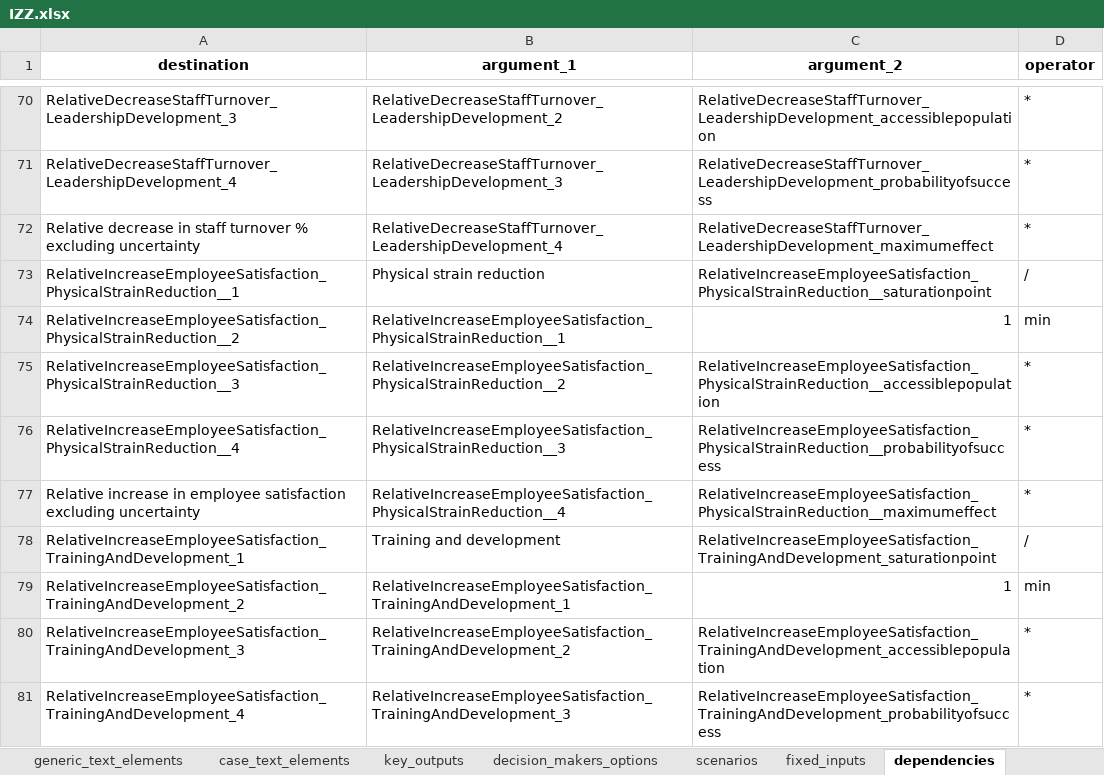
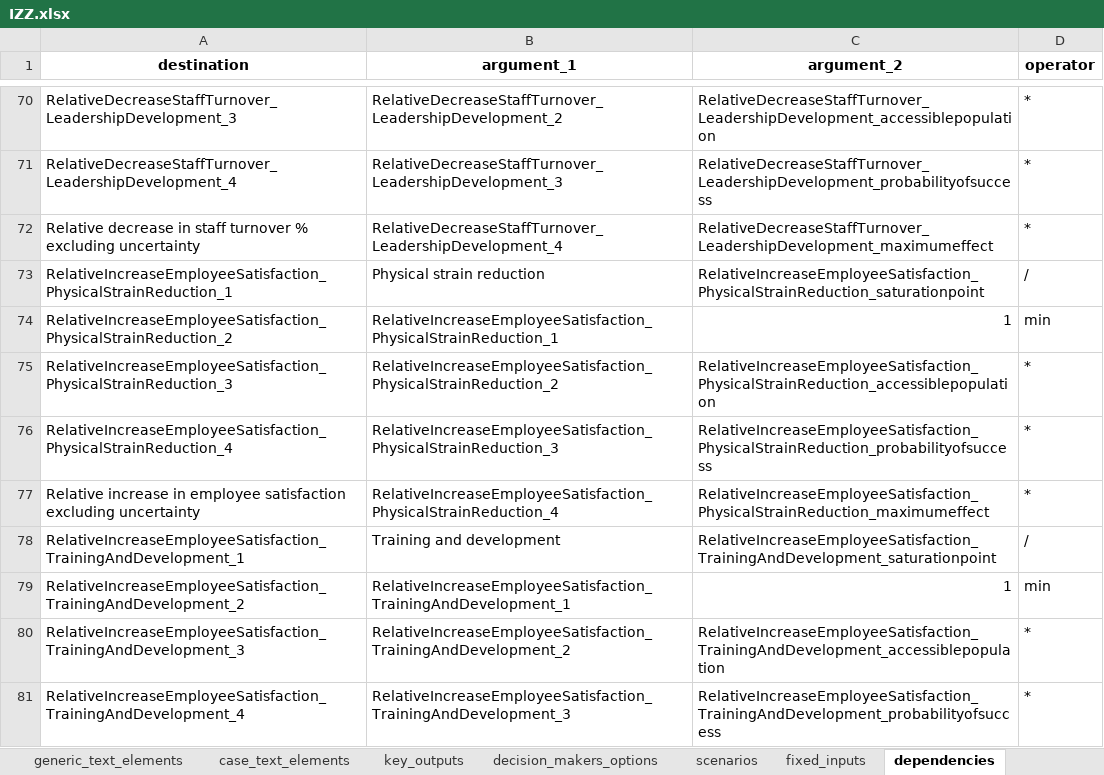
Before and after one commit to responsible-business-decision-making/trbs, an Excel workbook: src/vlinder/data/IZZ/xlsx/IZZ.xlsx, sheet dependencies, drawn as a sheet; only a part is shown, gaps mark what is left out; values as stored, in another font and other column widths than the file's, no borders; the diff covers the shown part only; the diff names each change by its address in the sheet, - before the commit and + after, or states it on an @@ line.

```diff
--- a/src/vlinder/data/IZZ/xlsx/IZZ.xlsx (sheet dependencies)
+++ b/src/vlinder/data/IZZ/xlsx/IZZ.xlsx (sheet dependencies)
-A73 (destination): RelativeIncreaseEmployeeSatisfaction_PhysicalStrainReduction__1
+A73 (destination): RelativeIncreaseEmployeeSatisfaction_PhysicalStrainReduction_1
-C73 (argument_2): RelativeIncreaseEmployeeSatisfaction_PhysicalStrainReduction__saturationpoint
+C73 (argument_2): RelativeIncreaseEmployeeSatisfaction_PhysicalStrainReduction_saturationpoint
-A74 (destination): RelativeIncreaseEmployeeSatisfaction_PhysicalStrainReduction__2
+A74 (destination): RelativeIncreaseEmployeeSatisfaction_PhysicalStrainReduction_2
-B74 (argument_1): RelativeIncreaseEmployeeSatisfaction_PhysicalStrainReduction__1
+B74 (argument_1): RelativeIncreaseEmployeeSatisfaction_PhysicalStrainReduction_1
-A75 (destination): RelativeIncreaseEmployeeSatisfaction_PhysicalStrainReduction__3
+A75 (destination): RelativeIncreaseEmployeeSatisfaction_PhysicalStrainReduction_3
-B75 (argument_1): RelativeIncreaseEmployeeSatisfaction_PhysicalStrainReduction__2
+B75 (argument_1): RelativeIncreaseEmployeeSatisfaction_PhysicalStrainReduction_2
-C75 (argument_2): RelativeIncreaseEmployeeSatisfaction_PhysicalStrainReduction__accessiblepopulation
+C75 (argument_2): RelativeIncreaseEmployeeSatisfaction_PhysicalStrainReduction_accessiblepopulation
-A76 (destination): RelativeIncreaseEmployeeSatisfaction_PhysicalStrainReduction__4
+A76 (destination): RelativeIncreaseEmployeeSatisfaction_PhysicalStrainReduction_4
-B76 (argument_1): RelativeIncreaseEmployeeSatisfaction_PhysicalStrainReduction__3
+B76 (argument_1): RelativeIncreaseEmployeeSatisfaction_PhysicalStrainReduction_3
-C76 (argument_2): RelativeIncreaseEmployeeSatisfaction_PhysicalStrainReduction__probabilityofsuccess
+C76 (argument_2): RelativeIncreaseEmployeeSatisfaction_PhysicalStrainReduction_probabilityofsuccess
-B77 (argument_1): RelativeIncreaseEmployeeSatisfaction_PhysicalStrainReduction__4
+B77 (argument_1): RelativeIncreaseEmployeeSatisfaction_PhysicalStrainReduction_4
-C77 (argument_2): RelativeIncreaseEmployeeSatisfaction_PhysicalStrainReduction__maximumeffect
+C77 (argument_2): RelativeIncreaseEmployeeSatisfaction_PhysicalStrainReduction_maximumeffect
```
Also changed, not shown: 24 edited cells elsewhere in this sheet, sheet fixed_inputs, src/vlinder/data/Refugee/xlsx/Refugee.xlsx, 9 other files.
